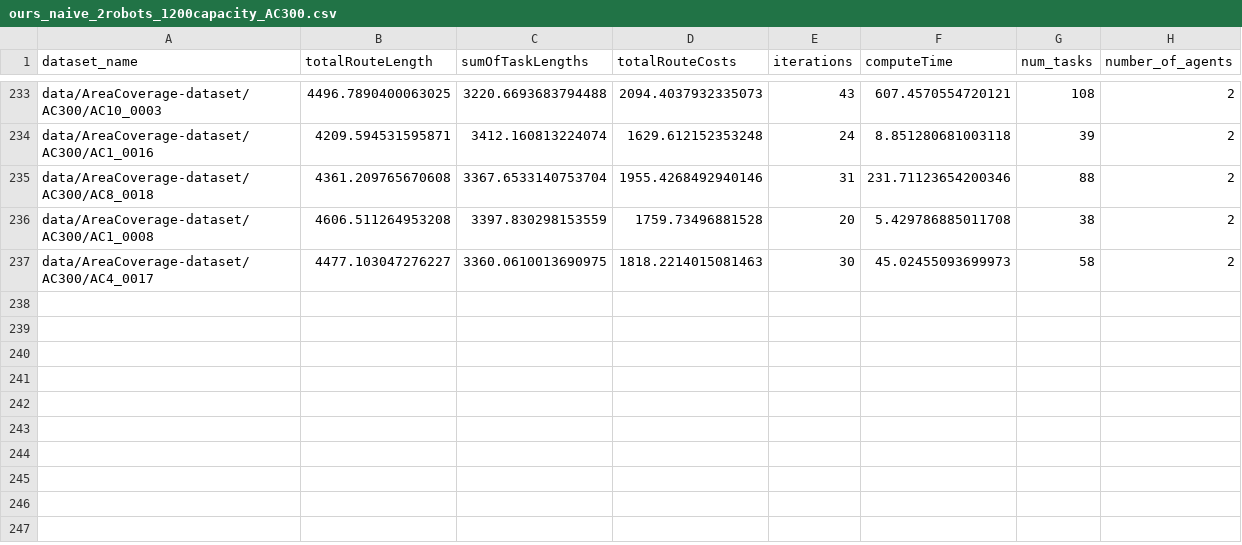
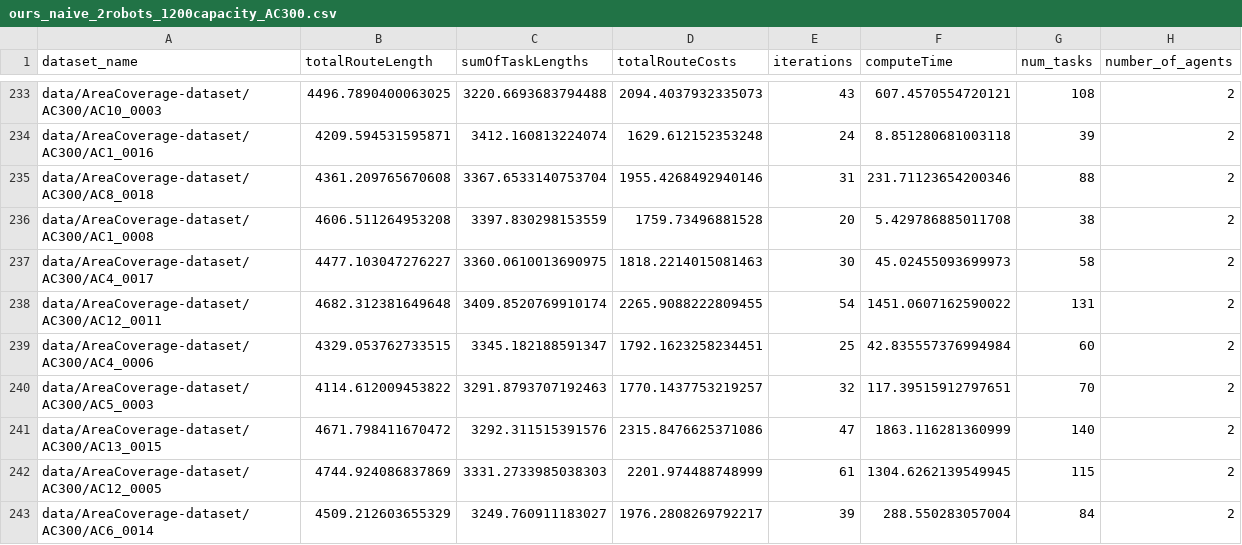
Before and after one commit to kasperg3/trajallocpy, a CSV file: benchmarks/ours_naive_2robots_1200capacity_AC300.csv, drawn as a sheet; only a part is shown, gaps mark what is left out.

```diff
--- a/benchmarks/ours_naive_2robots_1200capacity_AC300.csv
+++ b/benchmarks/ours_naive_2robots_1200capacity_AC300.csv
@@ -237 +237,7 @@ data/AreaCoverage-dataset/AC300/AC1_0008,4606.511264953208,3397.830298153559,175
 data/AreaCoverage-dataset/AC300/AC4_0017,4477.103047276227,3360.0610013690975,1818.2214015081463,30,45.02455093699973,58,2
+data/AreaCoverage-dataset/AC300/AC12_0011,4682.312381649648,3409.8520769910174,2265.9088222809455,54,1451.0607162590022,131,2
+data/AreaCoverage-dataset/AC300/AC4_0006,4329.053762733515,3345.182188591347,1792.1623258234451,25,42.835557376994984,60,2
+data/AreaCoverage-dataset/AC300/AC5_0003,4114.612009453822,3291.8793707192463,1770.1437753219257,32,117.39515912797651,70,2
+data/AreaCoverage-dataset/AC300/AC13_0015,4671.798411670472,3292.311515391576,2315.8476625371086,47,1863.116281360999,140,2
+data/AreaCoverage-dataset/AC300/AC12_0005,4744.924086837869,3331.2733985038303,2201.974488748999,61,1304.6262139549945,115,2
+data/AreaCoverage-dataset/AC300/AC6_0014,4509.212603655329,3249.760911183027,1976.2808269792217,39,288.550283057004,84,2
```
Also changed, not shown: 2 other files.
